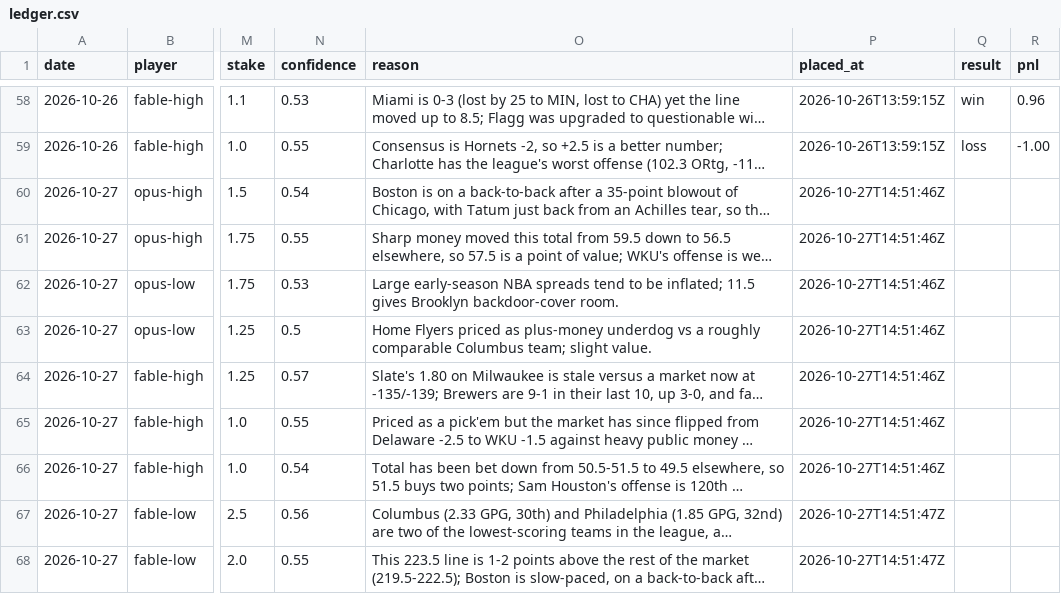
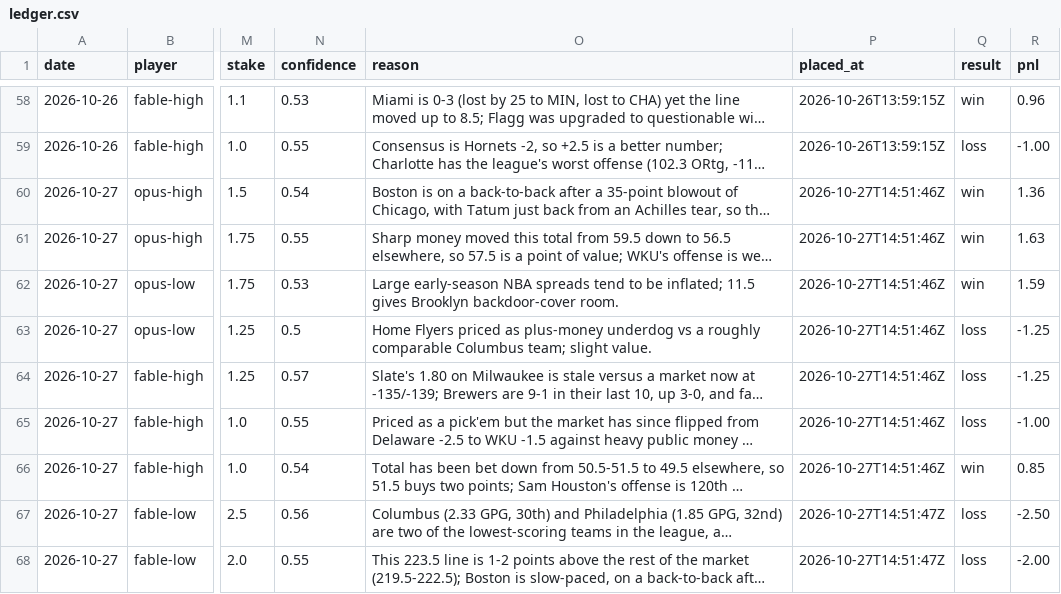
Before and after one commit to llantis/claude-betting-tournament, a CSV file: data/bankroll/ledger.csv, drawn as a sheet; only a part is shown, gaps mark what is left out; long unchanged cells end in …; the diff covers the shown part only; the diff names each change by its address in the sheet, - before the commit and + after, or states it on an @@ line.

```diff
--- a/data/bankroll/ledger.csv
+++ b/data/bankroll/ledger.csv
-Q60:Q62 (result): (empty)
+Q60:Q62 (result): win
-R60 (pnl): (empty)
+R60 (pnl): 1.36
-R61 (pnl): (empty)
+R61 (pnl): 1.63
-R62 (pnl): (empty)
+R62 (pnl): 1.59
-Q63:Q65 (result): (empty)
+Q63:Q65 (result): loss
-R63:R64 (pnl): (empty)
+R63:R64 (pnl): -1.25
-R65 (pnl): (empty)
+R65 (pnl): -1.00
-Q66 (result): (empty)
+Q66 (result): win
-R66 (pnl): (empty)
+R66 (pnl): 0.85
-Q67:Q68 (result): (empty)
+Q67:Q68 (result): loss
-R67 (pnl): (empty)
+R67 (pnl): -2.50
-R68 (pnl): (empty)
+R68 (pnl): -2.00
```
Also changed, not shown: 7 added rows and 2 edited cells elsewhere in this file, data/ledger.csv, 13 other files.
